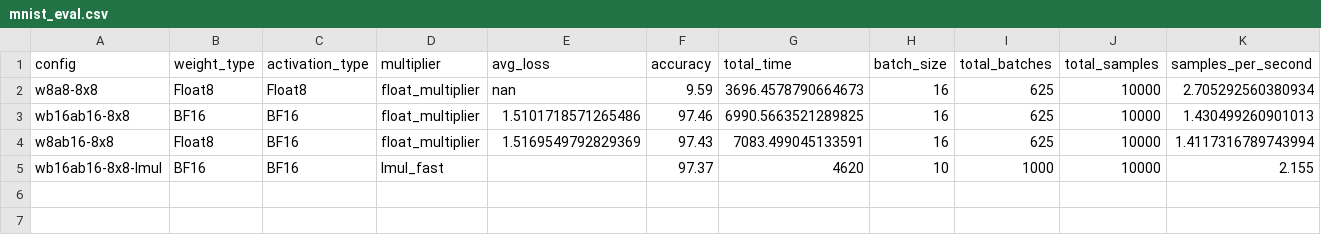
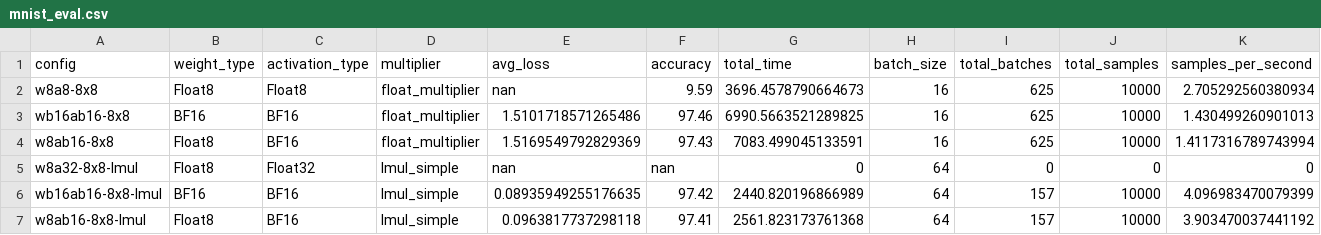
Before and after one commit to ninjakaib/hardware-accelerators, a CSV file: results/mnist_eval.csv, drawn as a sheet; only a part is shown; addresses are those after the commit; rows hold the shown columns only; the diff names each change by its address in the sheet, - before the commit and + after, or states it on an @@ line.

Commit message:
new lmul mnist evaluation results

```diff
--- a/results/mnist_eval.csv
+++ b/results/mnist_eval.csv
+row 5: w8a32-8x8-lmul | Float8 | Float32 | lmul_simple | nan | nan | 0 | 64 | 0 | 0 | 0
-D6 (multiplier): lmul_fast
+D6 (multiplier): lmul_simple
-E6 (avg_loss): (empty)
+E6 (avg_loss): 0.08935949255176635
-F6 (accuracy): 97.37
+F6 (accuracy): 97.42
-G6 (total_time): 4620
+G6 (total_time): 2440.820196866989
-H6 (batch_size): 10
+H6 (batch_size): 64
-I6 (total_batches): 1000
+I6 (total_batches): 157
-K6 (samples_per_second): 2.155
+K6 (samples_per_second): 4.096983470079399
+row 7: w8ab16-8x8-lmul | Float8 | BF16 | lmul_simple | 0.0963817737298118 | 97.41 | 2561.823173761368 | 64 | 157 | 10000 | 3.903470037441192
```
